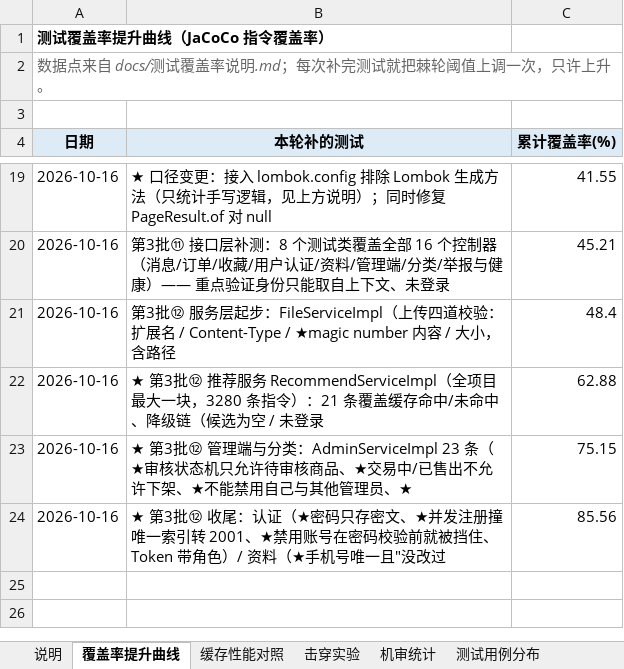
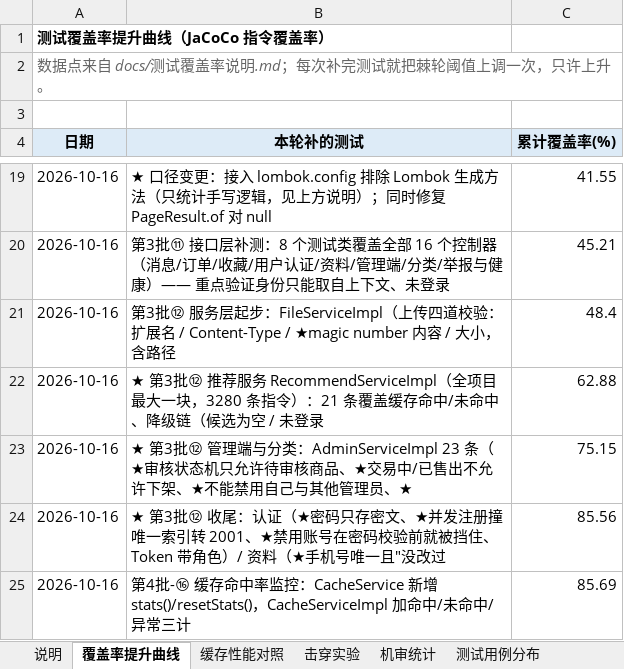
Before and after one commit to serendipity060921/campus-secondhand-trade, an Excel workbook: docs/论文图表包.xlsx, sheet 覆盖率提升曲线, drawn as a sheet; only a part is shown, gaps mark what is left out; values as stored, in another font and other column widths than the file's, no borders; charts and pictures not drawn; the diff names each change by its address in the sheet, - before the commit and + after, or states it on an @@ line.

Commit message:
﻿feat(第4批-⑯): 缓存命中率监控 + 实测 100%（热路径 1500 命中 / 0 未命中）
一、为什么要做
  之前的性能结论是"开缓存后吞吐提升 N 倍"，只说明缓存起作用了，说不出"在多大比例上起作用"。
  一旦命中率从 99% 掉到 60%，数据库压力会成倍上涨，而低负载下的吞吐曲线看不出来 ——
  所以需要一个能持续观察的指标。

二、实现（零新依赖，改动只有两处）
  · CacheService 新增 stats() / resetStats()
  · CacheServiceImpl 加三个 AtomicLong（hit / miss / error），每累计 500 次读打一行 INFO：
    [缓存统计] 累计读=1500 命中=1500 未命中=0 错误=0 命中率=100.0%
  计数口径（这三点决定指标能不能用）：
  · ★ "命中空值缓存"（防穿透的 NULL 标记）算【未命中业务数据】，否则指标虚高
  · ★ Redis 异常单独计 error，【不进命中率分母】——把故障算成未命中会误导调优方向
  · ★ 关闭缓存时完全不计数，否则开/关对照实验的两组数据会互相污染

三、实测（prod，127.0.0.1:8080）
  · 预热 4 个热点商品后 1500 次请求：命中 1500 / 未命中 0 / 错误 0，★命中率 100.0%
    耗时 16.21s，约 93 qps（单线程顺序请求，非并发压测），HTTP 5xx 0 次
  · ★ 想用"随机访问不存在的商品"把命中率压下来做对照，实测【没有效果】：
    600 次 GET /api/product/9xxxxx 后计数完全没变 —— 因为不存在的商品在进入缓存逻辑
    之前就被业务判为 3001 拒绝，根本没发生缓存读。
    这其实是个好性质：不存在的 ID 不会把 NULL 标记写进缓存，也不会被随机扫描污染指标。
  · 未命中的三个口径（key 不存在 / 空值缓存 / Redis 异常）由 CacheStatsTest 8 条用例固定，
    含"3 命中 1 未命中 = 75%"的比率计算

四、文档与局限
  · 新增 docs/缓存命中率监控.md（实现/口径/实测/指标怎么用/局限/复现）
  · 如实写明局限：单实例进程内计数、重启清零；只统计 get() 不含 exists()
    （exists 是两段式用法，计入会重复计数）；本次是单线程顺序请求，93 qps 不是容量上限
  · 原始数据 docs/test-evidence/缓存命中率-数据.json

五、实测
  · 后端 640/640 通过（+8），覆盖率 85.69%（分支 73.92%），棘轮 0.83 仍满足
  · 用例总数 827；⑦⑧ 生成器自动跟上

```diff
--- a/docs/论文图表包.xlsx (sheet 覆盖率提升曲线)
+++ b/docs/论文图表包.xlsx (sheet 覆盖率提升曲线)
+row 25: 2026-10-16 | 第4批-⑯ 缓存命中率监控：CacheService 新增 stats()/resetStats()，CacheServiceImpl 加命中/未命中/异常三计 | 85.69
```
Also changed, not shown: sheet 测试用例分布, charts or pictures, 8 other files.
